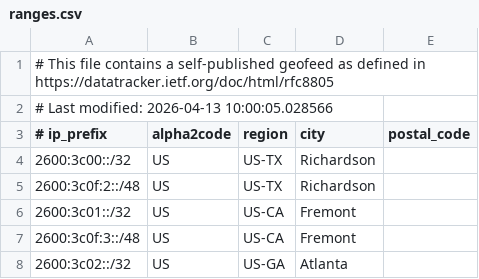
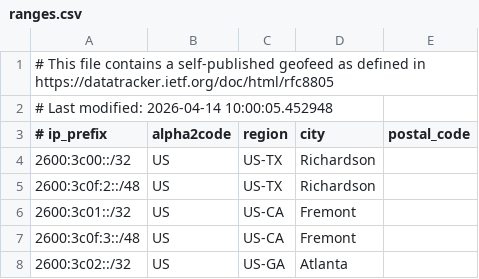
Before and after one commit to duyhenryer/cloud-ip-ranges, a CSV file: data/linode/ranges.csv, drawn as a sheet; only a part is shown.

Commit message:
chore: update IP ranges - 2026-04-14 13:17:34 UTC

```diff
--- a/data/linode/ranges.csv
+++ b/data/linode/ranges.csv
@@ -1,3 +1,3 @@
 # This file contains a self-published geofeed as defined in https://datatracker.ietf.org/doc/html/rfc8805
-# Last modified: 2026-04-13 10:00:05.028566
+# Last modified: 2026-04-14 10:00:05.452948
 # ip_prefix, alpha2code, region, city, postal_code
```
Also changed, not shown: 1 other file.
